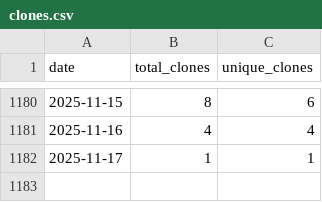
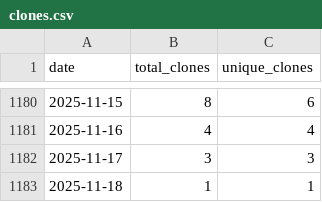
Before and after one commit to wumphlett/COMP-5700, a CSV file: .traffic/clones.csv, drawn as a sheet; only a part is shown, gaps mark what is left out.

Commit message:
Updating repository traffic

```diff
--- a/.traffic/clones.csv
+++ b/.traffic/clones.csv
@@ -1181,2 +1181,3 @@ date,total_clones,unique_clones
 2025-11-16,4,4
-2025-11-17,1,1
+2025-11-17,3,3
+2025-11-18,1,1
```
Also changed, not shown: .traffic/views.csv, 3 other files.
